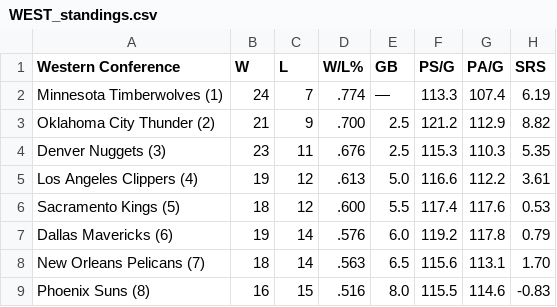
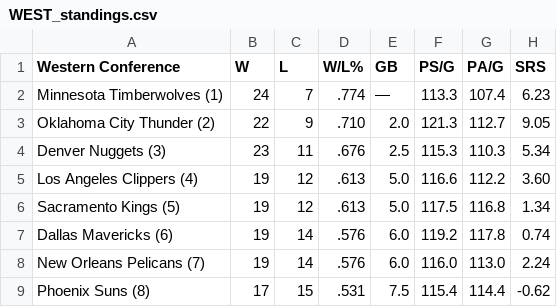
Before and after one commit to caHaber/flat-data-nba-standings, a CSV file: WEST_standings.csv, drawn as a sheet; only a part is shown; the diff covers the shown part only.

Commit message:
Flat: latest data (2024-01-01T16:01:55.315Z) {   "date": "2024-01-01T16:01:55.315Z",   "files": [     {       "name": "EAST_standings.csv",       "deltaBytes": 0,       "source": "https://www.espn.com/nba/standings"     },     {       "name": "NBA_2024.html",       "deltaBytes": 227,       "source": "https://www.espn.com/nba/standings"     },     {       "name": "WEST_standings.csv",       "deltaBytes": 1,       "source": "https://www.espn.com/nba/standings"     }   ] }

```diff
--- a/WEST_standings.csv
+++ b/WEST_standings.csv
@@ -1,9 +1,9 @@
 "Western Conference","W","L","W/L%","GB","PS/G","PA/G","SRS"
-"Minnesota Timberwolves (1) ","24","7",".774","—","113.3","107.4","6.19"
-"Oklahoma City Thunder (2) ","21","9",".700","2.5","121.2","112.9","8.82"
-"Denver Nuggets (3) ","23","11",".676","2.5","115.3","110.3","5.35"
-"Los Angeles Clippers (4) ","19","12",".613","5.0","116.6","112.2","3.61"
-"Sacramento Kings (5) ","18","12",".600","5.5","117.4","117.6","0.53"
-"Dallas Mavericks (6) ","19","14",".576","6.0","119.2","117.8","0.79"
-"New Orleans Pelicans (7) ","18","14",".563","6.5","115.6","113.1","1.70"
-"Phoenix Suns (8) ","16","15",".516","8.0","115.5","114.6","-0.83"
+"Minnesota Timberwolves (1) ","24","7",".774","—","113.3","107.4","6.23"
+"Oklahoma City Thunder (2) ","22","9",".710","2.0","121.3","112.7","9.05"
+"Denver Nuggets (3) ","23","11",".676","2.5","115.3","110.3","5.34"
+"Los Angeles Clippers (4) ","19","12",".613","5.0","116.6","112.2","3.60"
+"Sacramento Kings (5) ","19","12",".613","5.0","117.5","116.8","1.34"
+"Dallas Mavericks (6) ","19","14",".576","6.0","119.2","117.8","0.74"
+"New Orleans Pelicans (7) ","19","14",".576","6.0","116.0","113.0","2.24"
+"Phoenix Suns (8) ","17","15",".531","7.5","115.4","114.4","-0.62"
```
Also changed, not shown: 22 edited cells elsewhere in this file, EAST_standings.csv, 1 other file.
